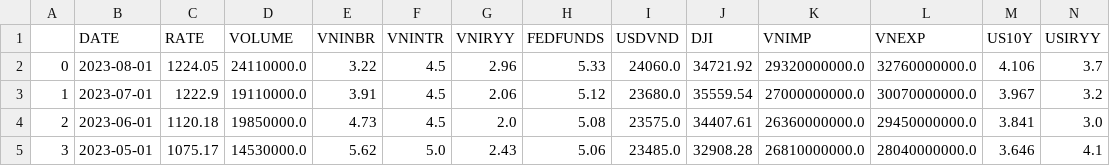
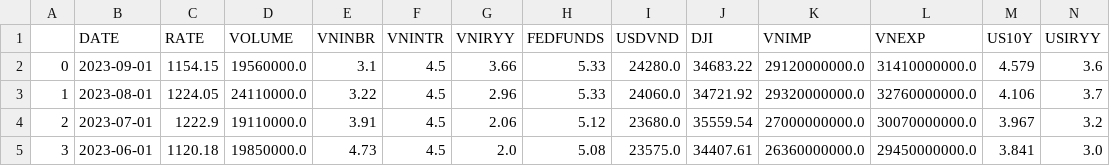
Before and after one commit to luanletien/data_airbnb, a CSV file: tong_hop.csv, drawn as a sheet; only a part is shown; the shorter side is filled out with more unchanged rows; addresses are those after the commit; the diff names each change by its address in the sheet, - before the commit and + after, or states it on an @@ line.

Commit message:
Add files via upload

```diff
--- a/tong_hop.csv
+++ b/tong_hop.csv
+row 2: 0 | 2023-09-01 | 1154.15 | 19560000.0 | 3.1 | 4.5 | 3.66 | 5.33 | 24280.0 | 34683.22 | 29120000000.0 | 31410000000.0 | 4.579 | 3.6
@@ column A renumbered from row 3 down @@
```
